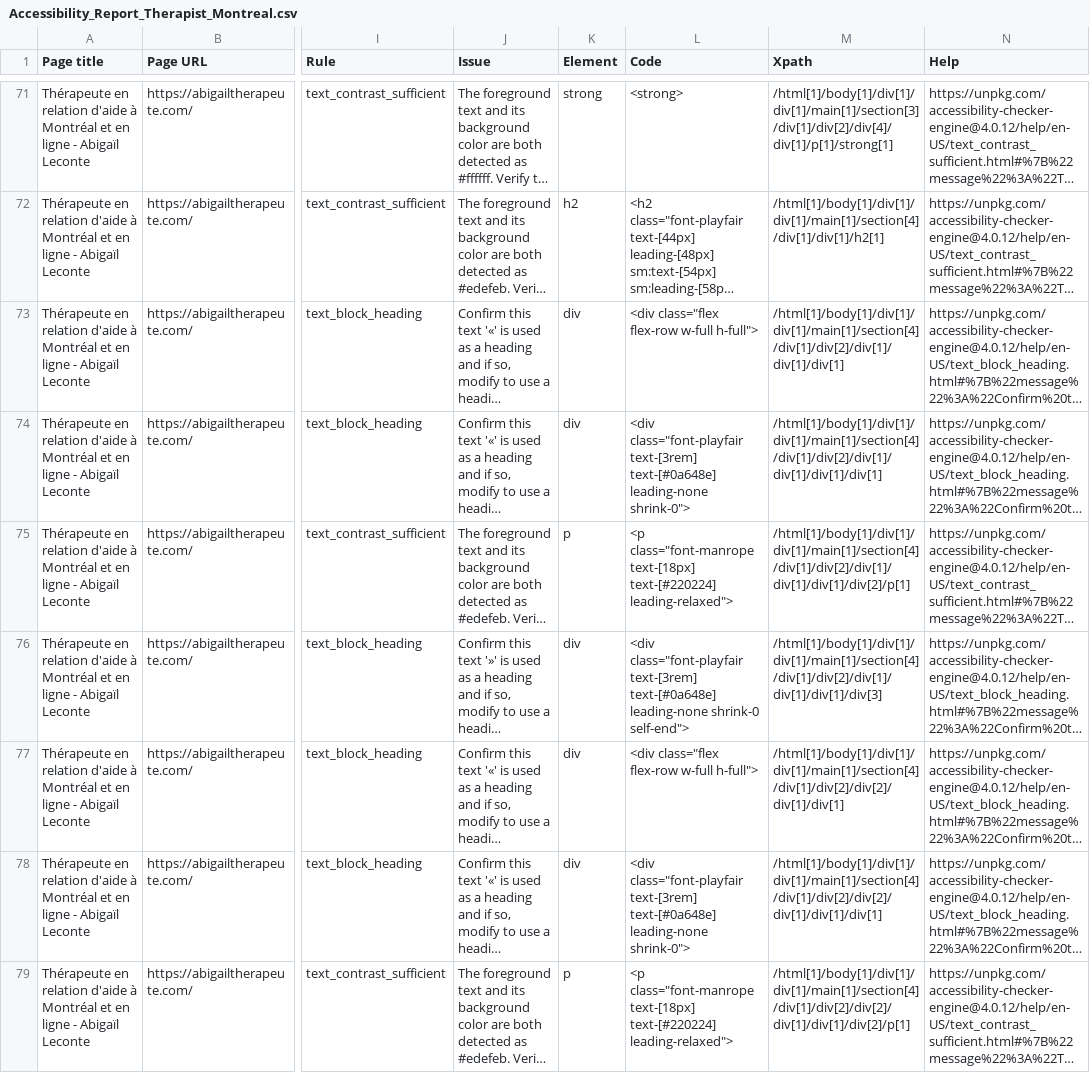
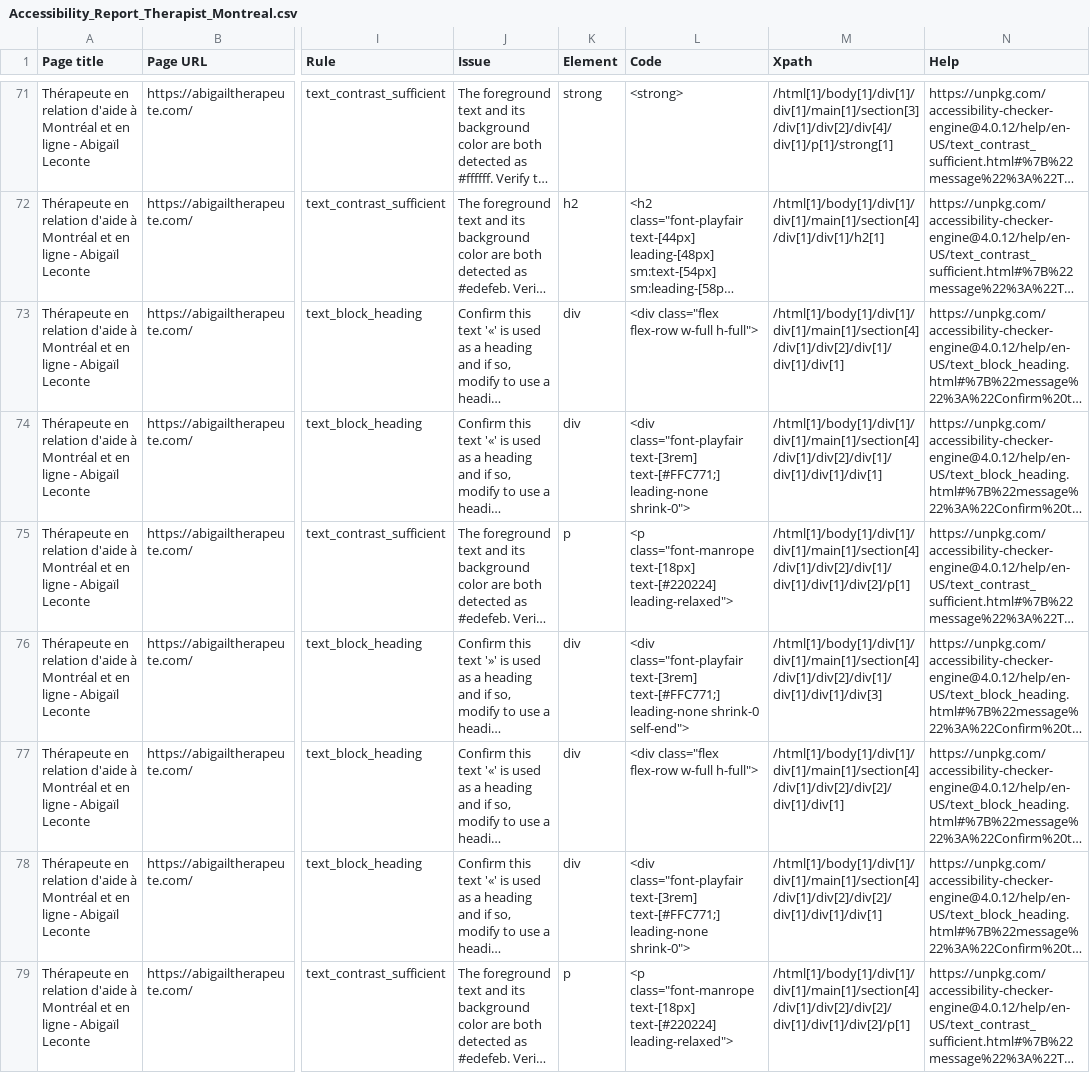
Before and after one commit to noreo/abi_website_v2, a CSV file: src/imports/Accessibility_Report_Therapist_Montreal.csv, drawn as a sheet; only a part is shown, gaps mark what is left out; long unchanged cells end in …; the diff covers the shown part only; the diff names each change by its address in the sheet, - before the commit and + after, or states it on an @@ line.

```diff
--- a/src/imports/Accessibility_Report_Therapist_Montreal.csv
+++ b/src/imports/Accessibility_Report_Therapist_Montreal.csv
-L74 (Code): …class="font-playfair text-[3rem] text-[#0a648e] leading-none shrink-0">
+L74 (Code): …class="font-playfair text-[3rem] text-[#FFC771;] leading-none shrink-0">
-L76 (Code): …class="font-playfair text-[3rem] text-[#0a648e] leading-none shrink-0…
+L76 (Code): …class="font-playfair text-[3rem] text-[#FFC771;] leading-none shrink-0…
-L78 (Code): …class="font-playfair text-[3rem] text-[#0a648e] leading-none shrink-0">
+L78 (Code): …class="font-playfair text-[3rem] text-[#FFC771;] leading-none shrink-0">
```
Also changed, not shown: 11 edited cells elsewhere in this file, 22 other files.
